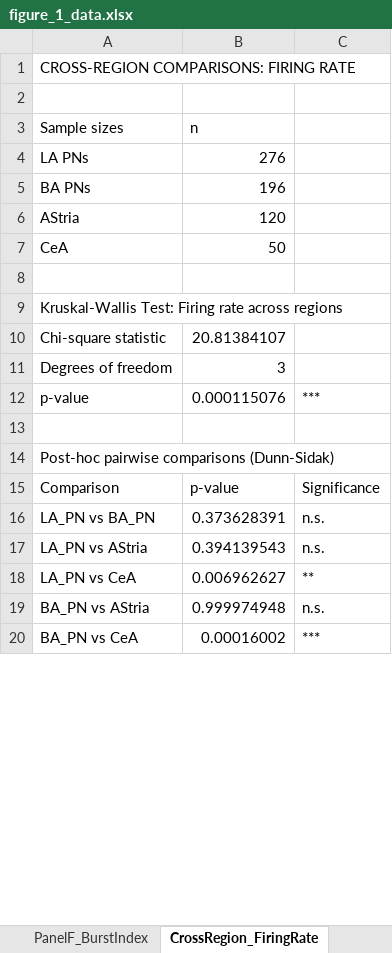
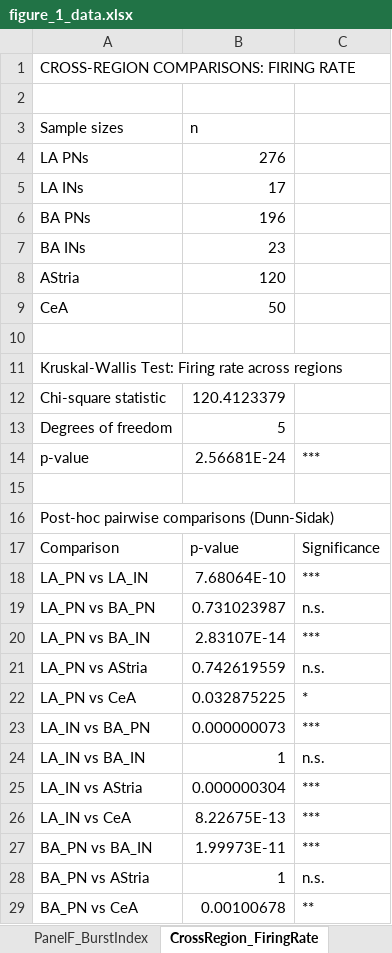
Before and after one commit to DaniMagyar/data_analysis, an Excel workbook: BAfc_claude_code/figures/figure_1/figure_1_data.xlsx, sheet CrossRegion_FiringRate, drawn as a sheet; only a part is shown; values as stored, in another font and other column widths than the file's, no borders; addresses are those after the commit; the diff covers the shown part only; the diff names each change by its address in the sheet, - before the commit and + after, or states it on an @@ line.

```diff
--- a/BAfc_claude_code/figures/figure_1/figure_1_data.xlsx (sheet CrossRegion_FiringRate)
+++ b/BAfc_claude_code/figures/figure_1/figure_1_data.xlsx (sheet CrossRegion_FiringRate)
+row 5: LA INs | 17
+row 7: BA INs | 23
-B12 (n): 20.81384107
+B12 (n): 120.4123379
-B13 (n): 3
+B13 (n): 5
-B14 (n): 0.000115076
+B14 (n): 2.56681E-24
+row 18: LA_PN vs LA_IN | 7.68064E-10 | ***
-B19 (n): 0.373628391
+B19 (n): 0.731023987
+row 20: LA_PN vs BA_IN | 2.83107E-14 | ***
-B21 (n): 0.394139543
+B21 (n): 0.742619559
-B22 (n): 0.006962627
+B22 (n): 0.032875225
-C22: **
+C22: *
+row 23: LA_IN vs BA_PN | 0.000000073 | ***
+row 24: LA_IN vs BA_IN | 1 | n.s.
+row 25: LA_IN vs AStria | 0.000000304 | ***
+row 26: LA_IN vs CeA | 8.22675E-13 | ***
+row 27: BA_PN vs BA_IN | 1.99973E-11 | ***
-B28 (n): 0.999974948
+B28 (n): 1
-B29 (n): 0.00016002
+B29 (n): 0.00100678
-C29: ***
+C29: **
```
Also changed, not shown: 2 added rows and 2 edited cells elsewhere in this sheet, sheet PanelD_SpikeFeatures, sheet Summary_SampleSizes, other sheet tabs, BAfc_claude_code/figures/figure_3/figure_3_data.xlsx, BAfc_claude_code/figures/figure_4/figure_4_data.xlsx, 46 other files.
